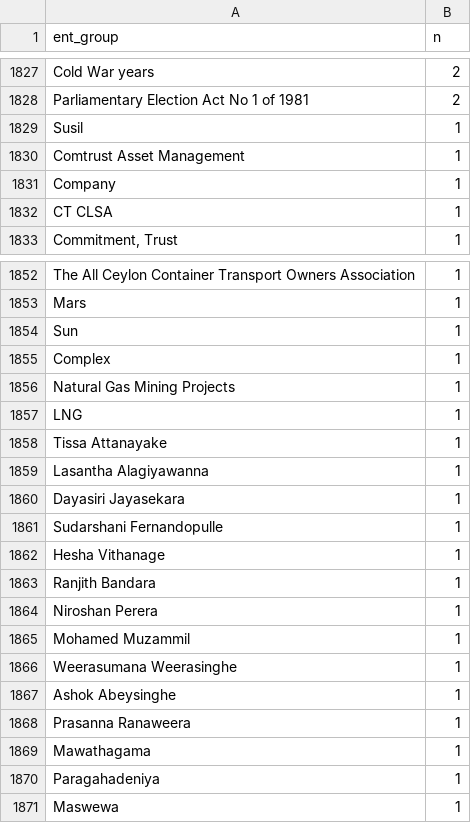
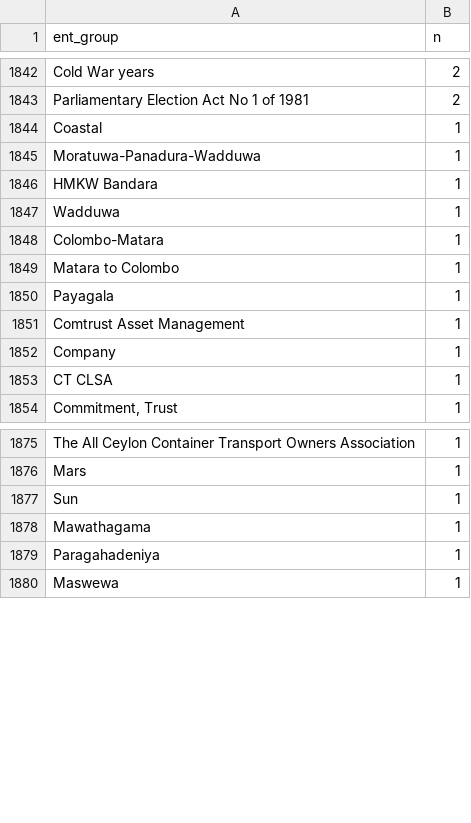
Before and after one commit to nuuuwan/news_lk2, a TSV file: trending.tsv, drawn as a sheet; only a part is shown, gaps mark what is left out; the diff covers the shown part only.

Commit message:
Updated data Mon Jun 27 09:19:56 UTC 2022

```diff
--- a/trending.tsv
+++ b/trending.tsv
@@ -1828,3 +1843,9 @@ Cold War years	2
 Parliamentary Election Act No 1 of 1981	2
-Susil	1
+Coastal	1
+Moratuwa-Panadura-Wadduwa	1
+HMKW Bandara	1
+Wadduwa	1
+Colombo-Matara	1
+Matara to Colombo	1
+Payagala	1
 Comtrust Asset Management	1
@@ -1854,16 +1877,2 @@ Mars	1
 Sun	1
-Complex	1
-Natural Gas Mining Projects	1
-LNG	1
-Tissa Attanayake	1
-Lasantha Alagiyawanna	1
-Dayasiri Jayasekara	1
-Sudarshani Fernandopulle	1
-Hesha Vithanage	1
-Ranjith Bandara	1
-Niroshan Perera	1
-Mohamed Muzammil	1
-Weerasumana Weerasinghe	1
-Ashok Abeysinghe	1
-Prasanna Ranaweera	1
 Mawathagama	1
```
Also changed, not shown: 29 added rows, 12 removed rows and 13 edited cells elsewhere in this file, 11 other files.
